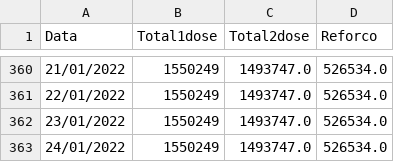
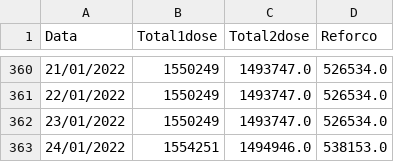
Before and after one commit to Bmottan/COVID_data_comp, a CSV file: Import Data/CWBvax.csv, drawn as a sheet; only a part is shown, gaps mark what is left out.

```diff
--- a/Import Data/CWBvax.csv
+++ b/Import Data/CWBvax.csv
@@ -362,2 +362,2 @@ Data,Total1dose,Total2dose,Reforco
 23/01/2022,1550249,1493747.0,526534.0
-24/01/2022,1550249,1493747.0,526534.0
+24/01/2022,1554251,1494946.0,538153.0
```
Also changed, not shown: 2 other files.
